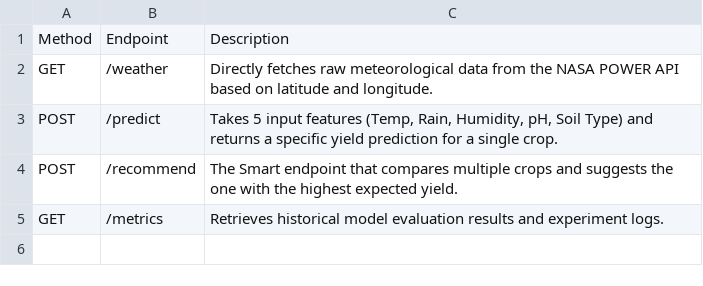
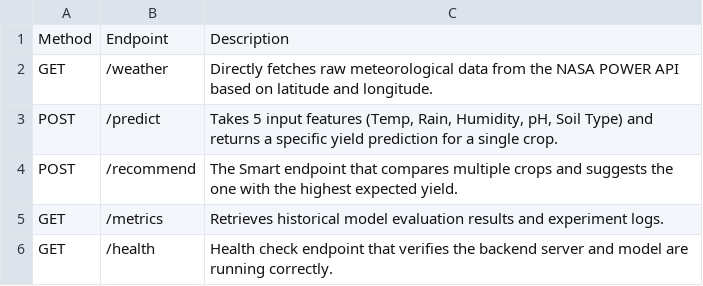
Before and after one commit to shubhamklogic/AgroLens, a CSV file: backend/data/api_documentation.csv, drawn as a sheet; the diff names each change by its address in the sheet, - before the commit and + after, or states it on an @@ line.

Commit message:
Update

```diff
--- a/backend/data/api_documentation.csv
+++ b/backend/data/api_documentation.csv
+row 6: GET | /health | Health check endpoint that verifies the backend server and model are running correctly.
```
